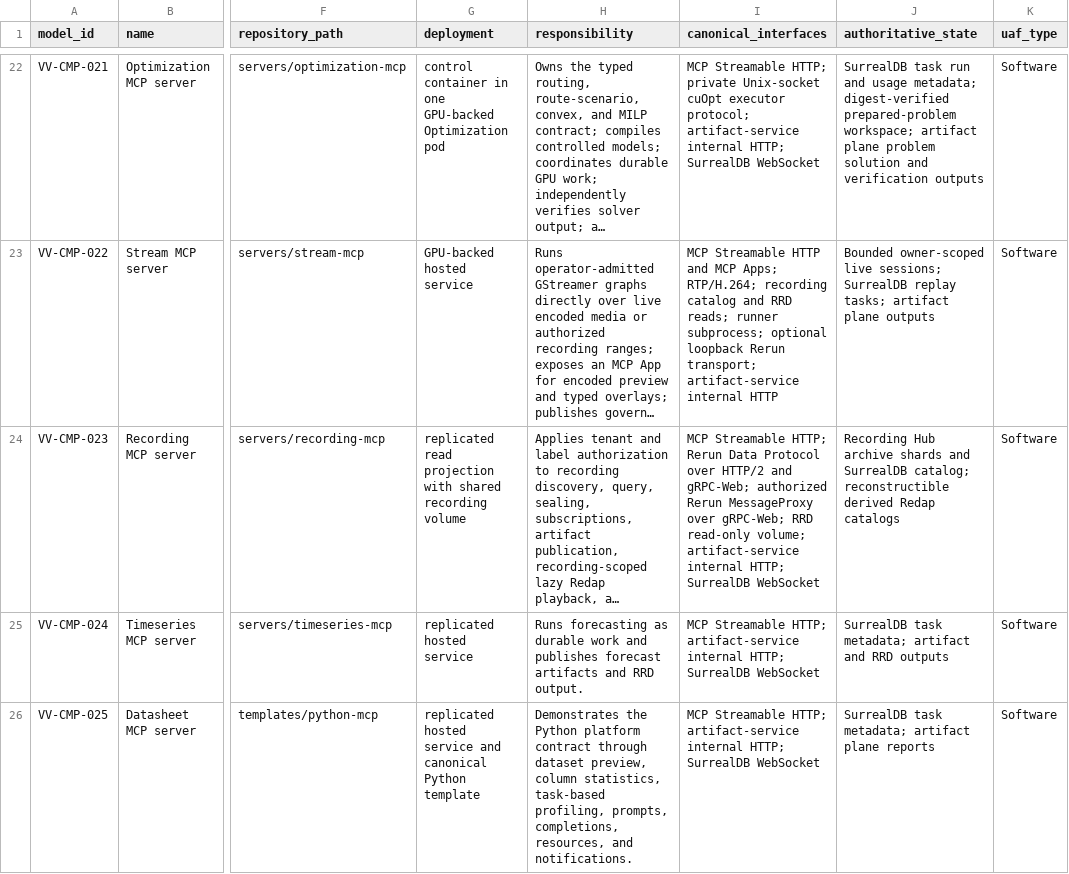
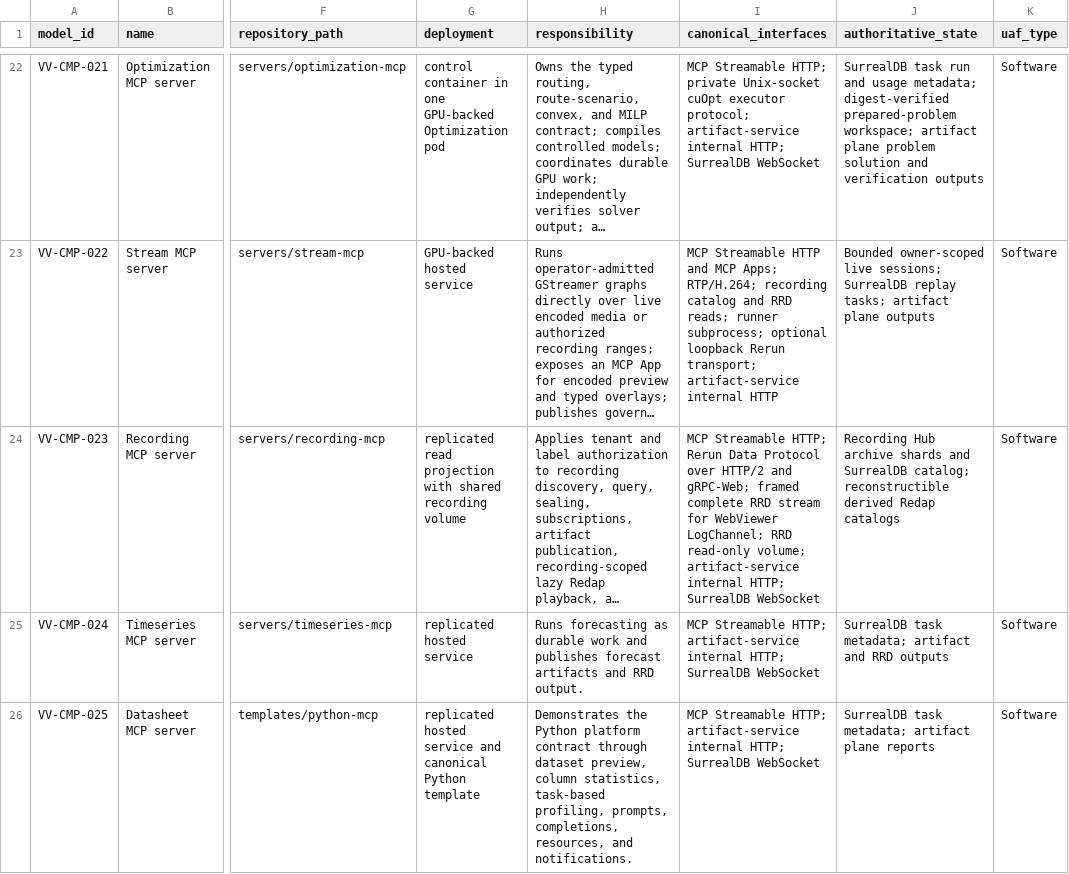
Before and after one commit to BiomaAI/veoveo, a CSV file: docs/architecture/catalogs/software-components.csv, drawn as a sheet; only a part is shown, gaps mark what is left out; long unchanged cells end in …; the diff names each change by its address in the sheet, - before the commit and + after, or states it on an @@ line.

Commit message:
Use Rerun channels for governed live playback

```diff
--- a/docs/architecture/catalogs/software-components.csv
+++ b/docs/architecture/catalogs/software-components.csv
-I24 (canonical_interfaces): …and gRPC-Web; authorized Rerun MessageProxy over gRPC-Web; RRD read-only…
+I24 (canonical_interfaces): …and gRPC-Web; framed complete RRD stream for WebViewer LogChannel; RRD read-only…
```
Also changed, not shown: docs/architecture/catalogs/interfaces-and-protocols.csv, 32 other files.
